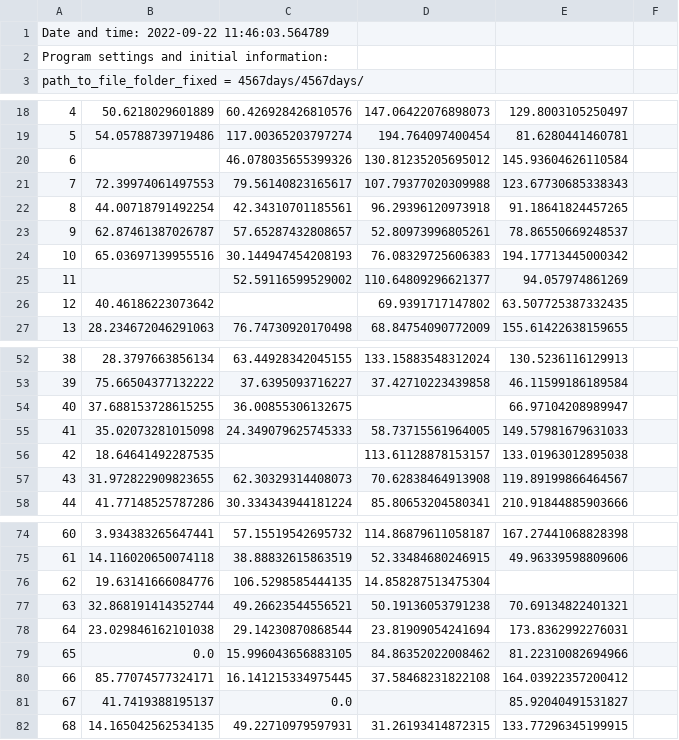
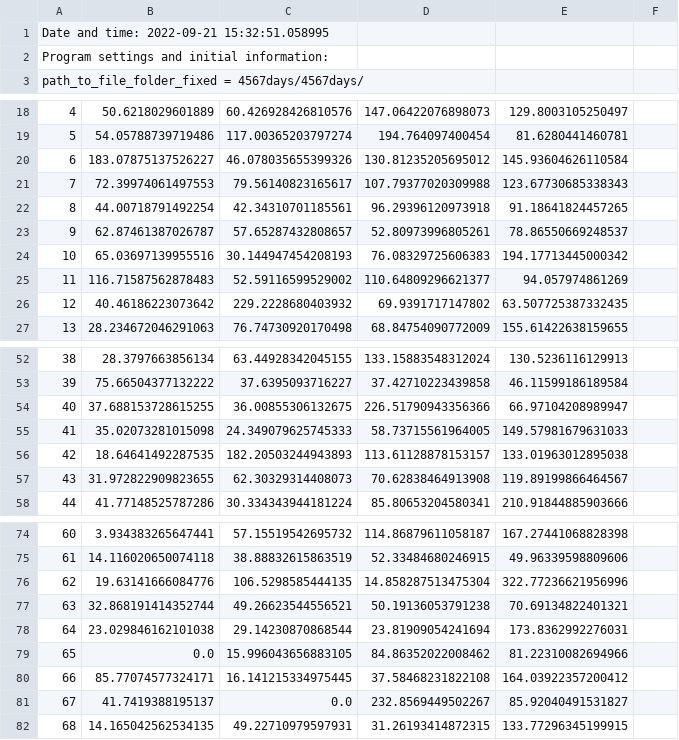
Before and after one commit to dashabezik/plants, a CSV file: wheat_4567days_old/report/4567days_roots_max_2022-09-21.csv (was wheat_4567days_old/report/4567days_roots_max_2022-09-22.csv), drawn as a sheet; only a part is shown, gaps mark what is left out; the diff covers the shown part only; the diff names each change by its address in the sheet, - before the commit and + after, or states it on an @@ line.

```diff
--- a/wheat_4567days_old/report/4567days_roots_max_2022-09-22.csv
+++ b/wheat_4567days_old/report/4567days_roots_max_2022-09-21.csv
-A1: Date and time: 2022-09-22 11:46:03.564789
+A1: Date and time: 2022-09-21 15:32:51.058995
-B20: (empty)
+B20: 183.07875137526227
-B25: (empty)
+B25: 116.71587562878483
-C26: (empty)
+C26: 229.2228680403932
-D54: (empty)
+D54: 226.51790943356366
-C56: (empty)
+C56: 182.20503244943893
-E76: (empty)
+E76: 322.77236621956996
-D81: (empty)
+D81: 232.8569449502267
```
Also changed, not shown: 3 edited cells elsewhere in this file, wheat_4567days_old/report/4567days_leaves_2022-09-21.csv, wheat_4567days_old/report/4567days_plant_area_2022-09-21.csv, 24 other files.
